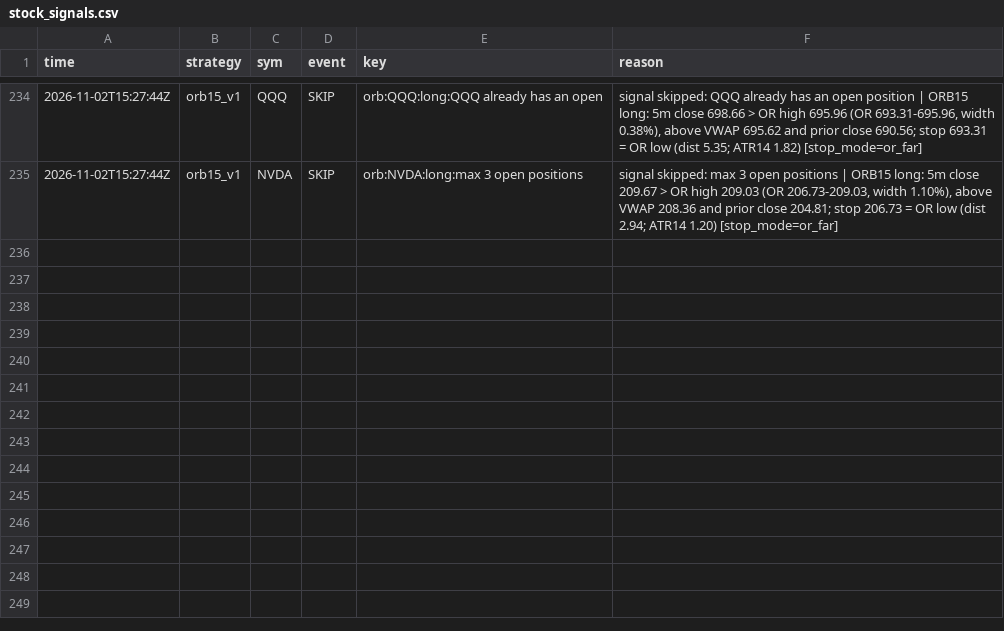
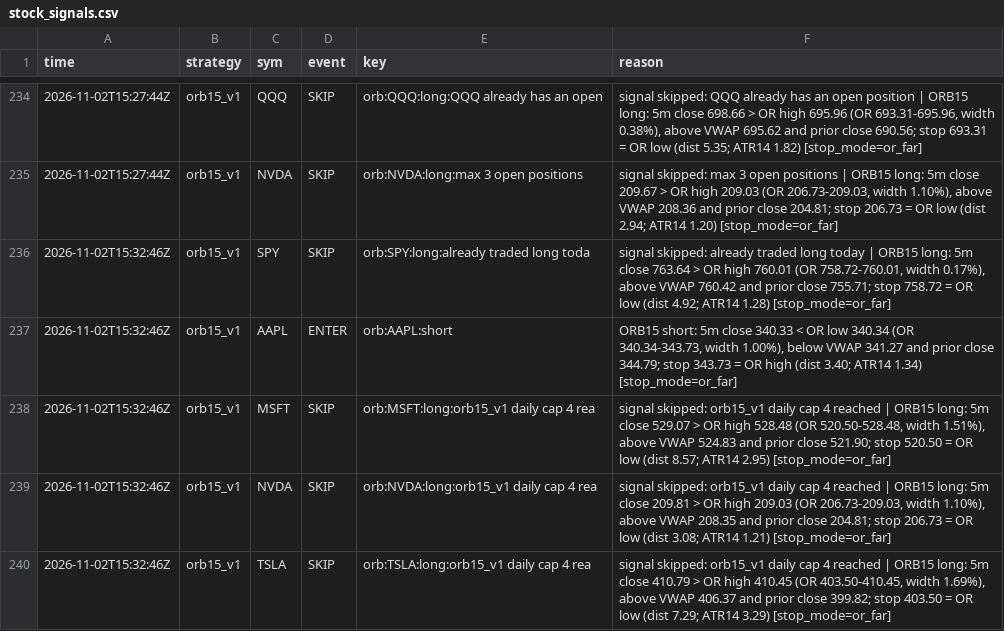
Before and after one commit to northgeorgiacablingco-commits/paper-trading-dashboard, a CSV file: data/stock_signals.csv, drawn as a sheet; only a part is shown, gaps mark what is left out; the diff names each change by its address in the sheet, - before the commit and + after, or states it on an @@ line.

```diff
--- a/data/stock_signals.csv
+++ b/data/stock_signals.csv
+row 236: 2026-11-02T15:32:46Z | orb15_v1 | SPY | SKIP | orb:SPY:long:already traded long toda | signal skipped: already traded long today | ORB15 long: 5m close 763.64 > OR high 760.01 (OR 758.72-760.01, width 0.17%), above VWAP 760.42 and prior close 755.71; stop 758.72 = OR low (dist 4.92; ATR14 1.28) [stop_mode=or_far]
+row 237: 2026-11-02T15:32:46Z | orb15_v1 | AAPL | ENTER | orb:AAPL:short | ORB15 short: 5m close 340.33 < OR low 340.34 (OR 340.34-343.73, width 1.00%), below VWAP 341.27 and prior close 344.79; stop 343.73 = OR high (dist 3.40; ATR14 1.34) [stop_mode=or_far]
+row 238: 2026-11-02T15:32:46Z | orb15_v1 | MSFT | SKIP | orb:MSFT:long:orb15_v1 daily cap 4 rea | signal skipped: orb15_v1 daily cap 4 reached | ORB15 long: 5m close 529.07 > OR high 528.48 (OR 520.50-528.48, width 1.51%), above VWAP 524.83 and prior close 521.90; stop 520.50 = OR low (dist 8.57; ATR14 2.95) [stop_mode=or_far]
+row 239: 2026-11-02T15:32:46Z | orb15_v1 | NVDA | SKIP | orb:NVDA:long:orb15_v1 daily cap 4 rea | signal skipped: orb15_v1 daily cap 4 reached | ORB15 long: 5m close 209.81 > OR high 209.03 (OR 206.73-209.03, width 1.10%), above VWAP 208.35 and prior close 204.81; stop 206.73 = OR low (dist 3.08; ATR14 1.21) [stop_mode=or_far]
+row 240: 2026-11-02T15:32:46Z | orb15_v1 | TSLA | SKIP | orb:TSLA:long:orb15_v1 daily cap 4 rea | signal skipped: orb15_v1 daily cap 4 reached | ORB15 long: 5m close 410.79 > OR high 410.45 (OR 403.50-410.45, width 1.69%), above VWAP 406.37 and prior close 399.82; stop 403.50 = OR low (dist 7.29; ATR14 3.29) [stop_mode=or_far]
```
Also changed, not shown: data/stock_journal.csv, 4 other files.
